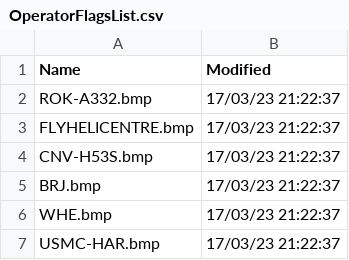
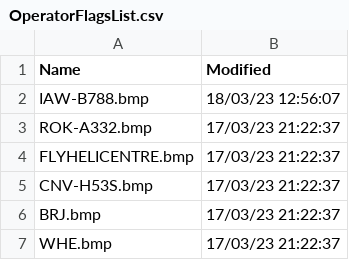
Before and after one commit to classicvalues/VRSOperatorFlags, a CSV file: OperatorFlagsList.csv, drawn as a sheet; only a part is shown; the shorter side is filled out with more unchanged rows.

```diff
--- a/OperatorFlagsList.csv
+++ b/OperatorFlagsList.csv
@@ -1,2 +1,3 @@
 Name,Modified
+IAW-B788.bmp,18/03/23 12:56:07
 ROK-A332.bmp,17/03/23 21:22:37
```
Also changed, not shown: 1 other file.
